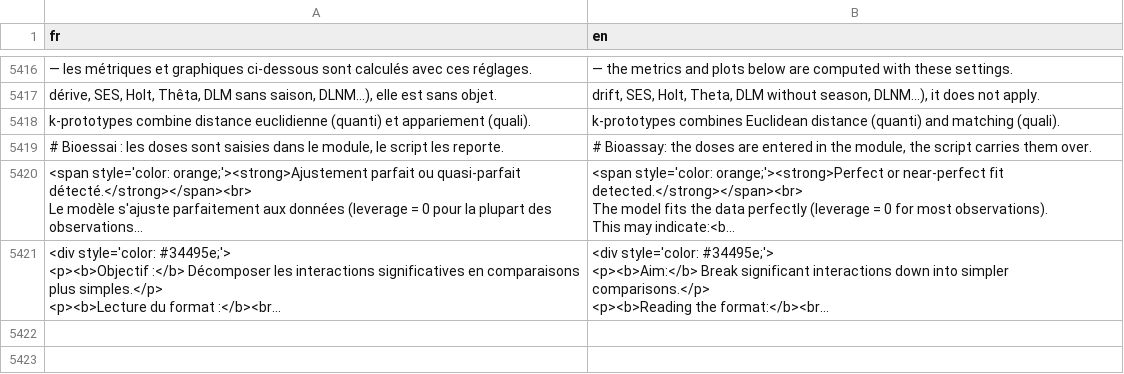
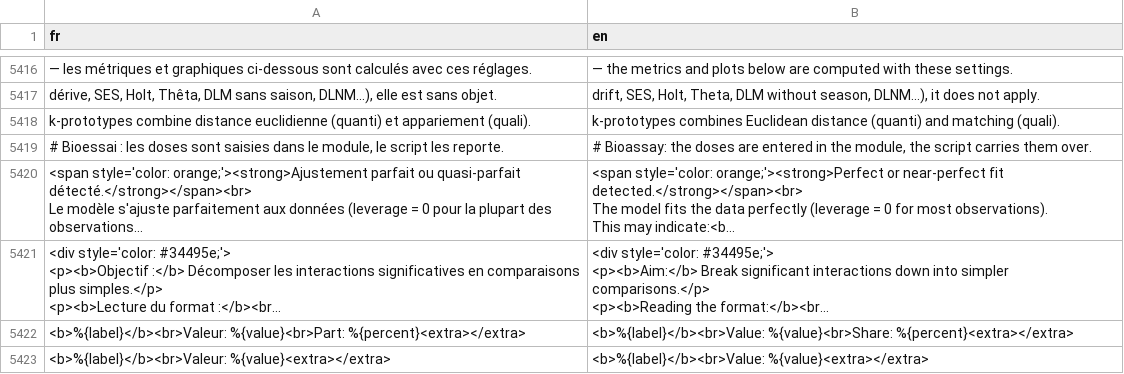
Before and after one commit to houphouet/hstat, a CSV file: inst/app/i18n/fr-en.csv, drawn as a sheet; only a part is shown, gaps mark what is left out; long unchanged cells end in …; the diff names each change by its address in the sheet, - before the commit and + after, or states it on an @@ line.

```diff
--- a/inst/app/i18n/fr-en.csv
+++ b/inst/app/i18n/fr-en.csv
+row 5422: <b>%{label}</b><br>Valeur: %{value}<br>Part: %{percent}<extra></extra> | <b>%{label}</b><br>Value: %{value}<br>Share: %{percent}<extra></extra>
+row 5423: <b>%{label}</b><br>Valeur: %{value}<extra></extra> | <b>%{label}</b><br>Value: %{value}<extra></extra>
```
Also changed, not shown: 8 other files.
